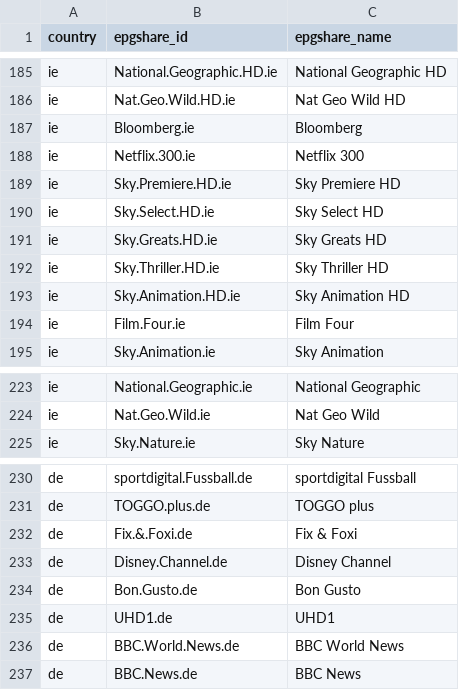
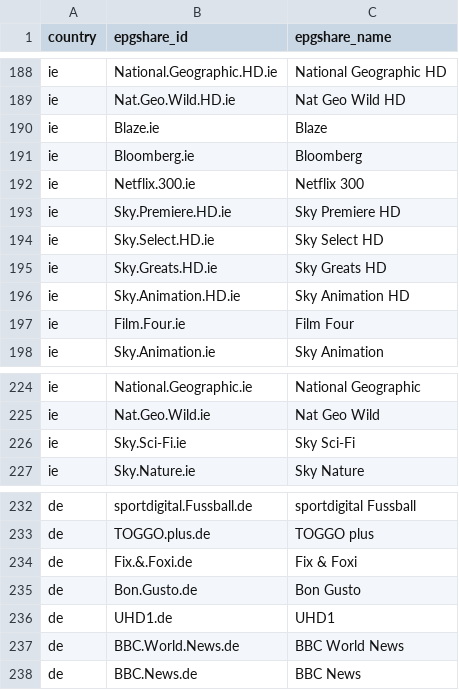
Before and after one commit to saryg/test, a CSV file: unmatched.csv, drawn as a sheet; only a part is shown, gaps mark what is left out; the diff covers the shown part only.

```diff
--- a/unmatched.csv
+++ b/unmatched.csv
@@ -186,2 +189,3 @@ ie,National.Geographic.HD.ie,National Geographic HD
 ie,Nat.Geo.Wild.HD.ie,Nat Geo Wild HD
+ie,Blaze.ie,Blaze
 ie,Bloomberg.ie,Bloomberg
@@ -191,3 +195,2 @@ ie,Sky.Select.HD.ie,Sky Select HD
 ie,Sky.Greats.HD.ie,Sky Greats HD
-ie,Sky.Thriller.HD.ie,Sky Thriller HD
 ie,Sky.Animation.HD.ie,Sky Animation HD
@@ -224,2 +225,3 @@ ie,National.Geographic.ie,National Geographic
 ie,Nat.Geo.Wild.ie,Nat Geo Wild
+ie,Sky.Sci-Fi.ie,Sky Sci-Fi
 ie,Sky.Nature.ie,Sky Nature
@@ -232,3 +234,2 @@ de,TOGGO.plus.de,TOGGO plus
 de,Fix.&.Foxi.de,Fix & Foxi
-de,Disney.Channel.de,Disney Channel
 de,Bon.Gusto.de,Bon Gusto
```
Also changed, not shown: 10 added rows, 6 removed rows and 132 moved rows elsewhere in this file, review.csv, 2 other files.
